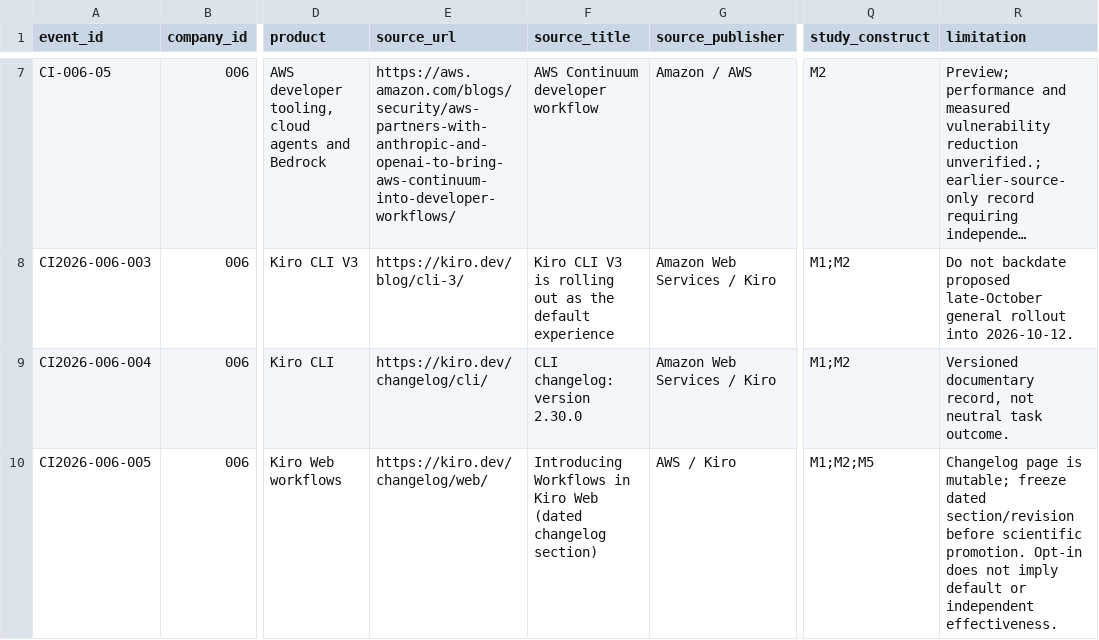
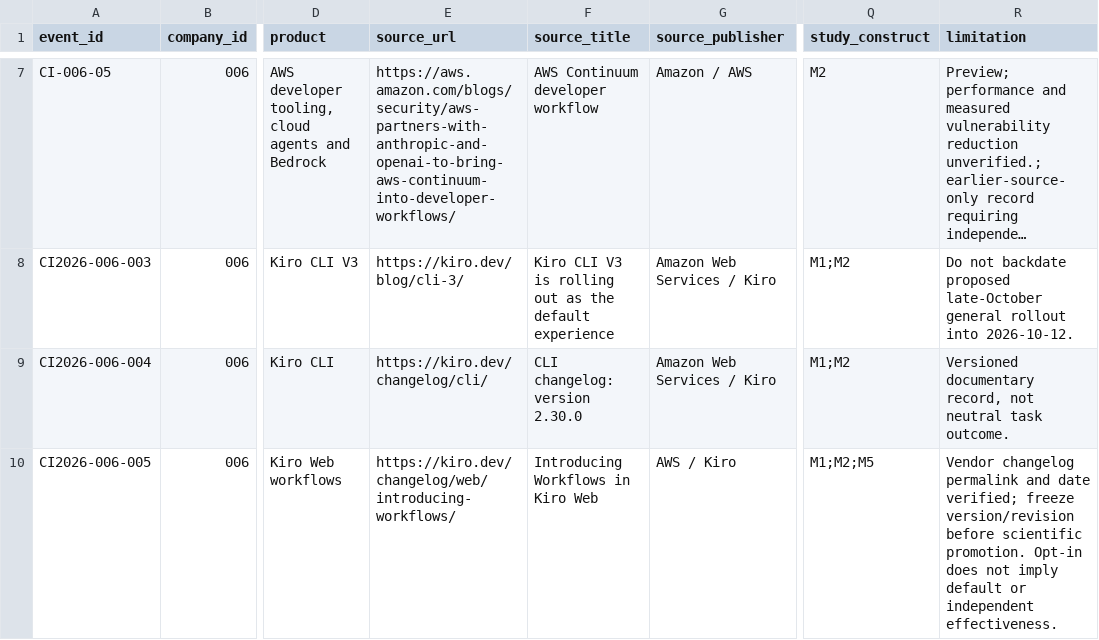
Before and after one commit to MSKazemi/github-trending-1000-study, a CSV file: research/company-intelligence/2026-04-12_2026-10-12/006-amazon.events.csv, drawn as a sheet; only a part is shown, gaps mark what is left out; long unchanged cells end in …; the diff names each change by its address in the sheet, - before the commit and + after, or states it on an @@ line.

Commit message:
fix(research): pin Kiro workflow event to dated changelog permalink

```diff
--- a/research/company-intelligence/2026-04-12_2026-10-12/006-amazon.events.csv
+++ b/research/company-intelligence/2026-04-12_2026-10-12/006-amazon.events.csv
-E10 (source_url): https://kiro.dev/changelog/web/
+E10 (source_url): https://kiro.dev/changelog/web/introducing-workflows/
-F10 (source_title): …Kiro Web (dated changelog section)
+F10 (source_title): …Kiro Web
-R10 (limitation): Changelog page is mutable; freeze dated section/revision before scientific…
+R10 (limitation): Vendor changelog permalink and date verified; freeze version/revision before scientific…
```
